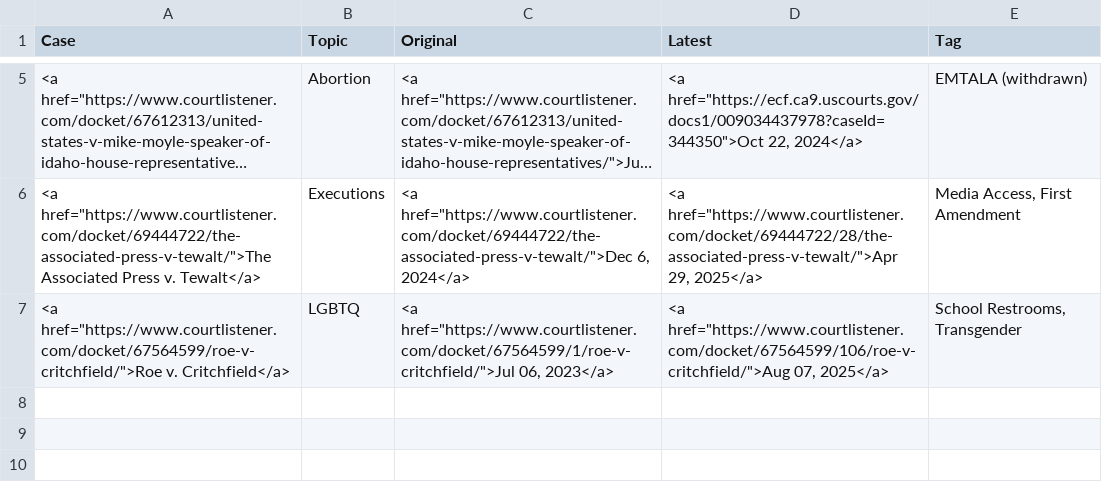
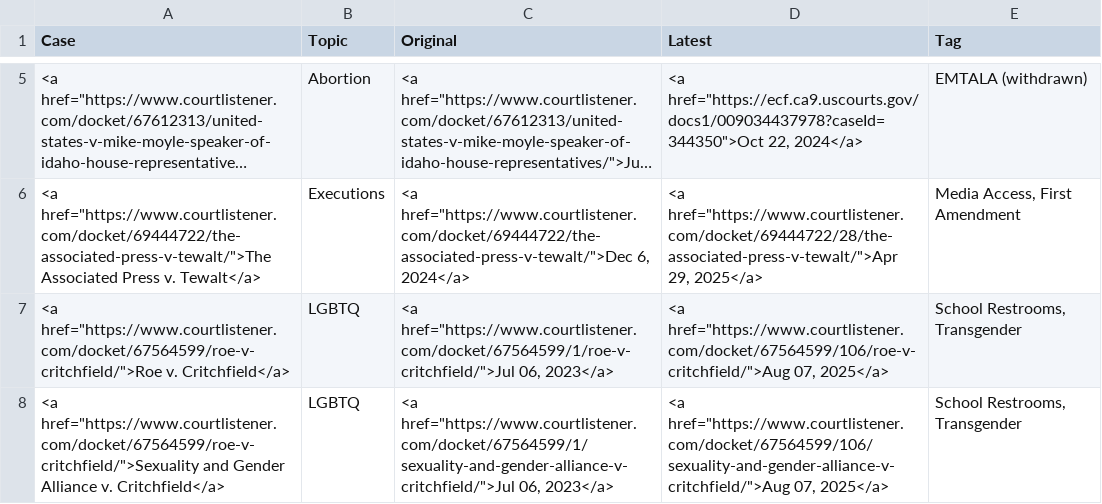
Before and after one commit to loganfinney27/IR-Court-Tracker, a CSV file: output.csv, drawn as a sheet; only a part is shown, gaps mark what is left out; long unchanged cells end in …; the diff names each change by its address in the sheet, - before the commit and + after, or states it on an @@ line.

```diff
--- a/output.csv
+++ b/output.csv
+row 8: <a href="https://www.courtlistener.com/docket/67564599/roe-v-critchfield/">Sexuality and Gender Alliance v. Critchfield</a> | LGBTQ | <a href="https://www.courtlistener.com/docket/67564599/1/sexuality-and-gender-alliance-v-critchfield/">Jul 06, 2023</a> | <a href="https://www.courtlistener.com/docket/67564599/106/sexuality-and-gender-alliance-v-critchfield/">Aug 07, 2025</a> | School Restrooms, Transgender
```
